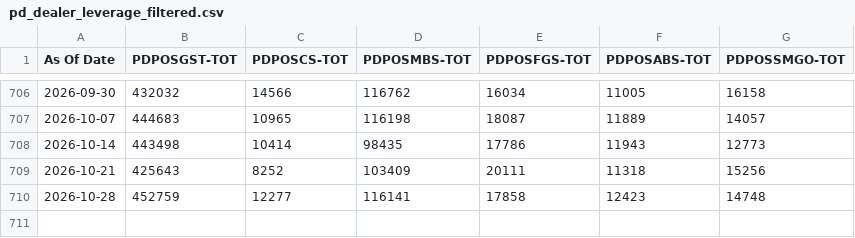
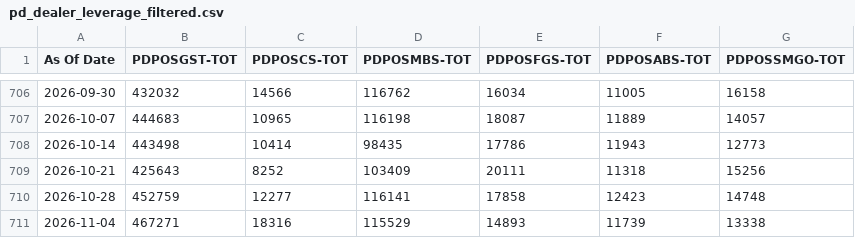
Before and after one commit to sgdividends/NYfed, a CSV file: data/nyfed/pd_dealer_leverage_filtered.csv, drawn as a sheet; only a part is shown, gaps mark what is left out.

```diff
--- a/data/nyfed/pd_dealer_leverage_filtered.csv
+++ b/data/nyfed/pd_dealer_leverage_filtered.csv
@@ -710 +710,2 @@ As Of Date,PDPOSGST-TOT,PDPOSCS-TOT,PDPOSMBS-TOT,PDPOSFGS-TOT,PDPOSABS-TOT,PDPOS
 2026-10-28,452759,12277,116141,17858,12423,14748
+2026-11-04,467271,18316,115529,14893,11739,13338
```
Also changed, not shown: data/nyfed/bgcr_daily.csv, data/nyfed/effr_daily.csv, 4 other files.
